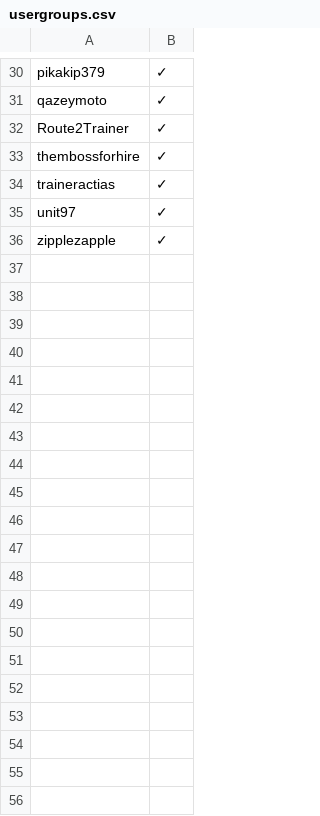
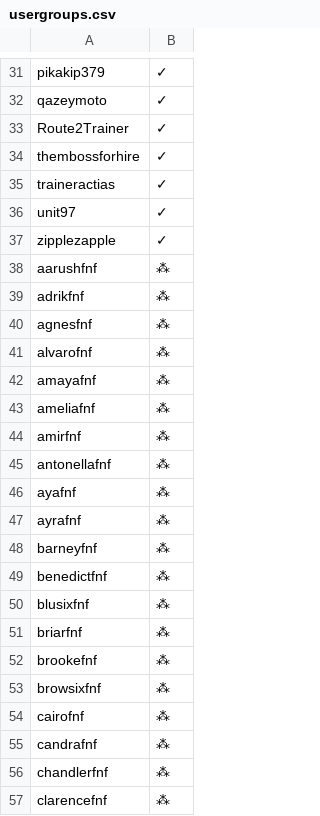
Before and after one commit to noelcerulean/pokemon-showdown, a CSV file: config/usergroups.csv, drawn as a sheet; only a part is shown, gaps mark what is left out; the diff covers the shown part only.

```diff
--- a/config/usergroups.csv
+++ b/config/usergroups.csv
@@ -36 +37,21 @@ unit97,✓
 zipplezapple,✓
+aarushfnf,⁂
+adrikfnf,⁂
+agnesfnf,⁂
+alvarofnf,⁂
+amayafnf,⁂
+ameliafnf,⁂
+amirfnf,⁂
+antonellafnf,⁂
+ayafnf,⁂
+ayrafnf,⁂
+barneyfnf,⁂
+benedictfnf,⁂
+blusixfnf,⁂
+briarfnf,⁂
+brookefnf,⁂
+browsixfnf,⁂
+cairofnf,⁂
+candrafnf,⁂
+chandlerfnf,⁂
+clarencefnf,⁂
```
Also changed, not shown: 72 added rows elsewhere in this file, 8 other files.
